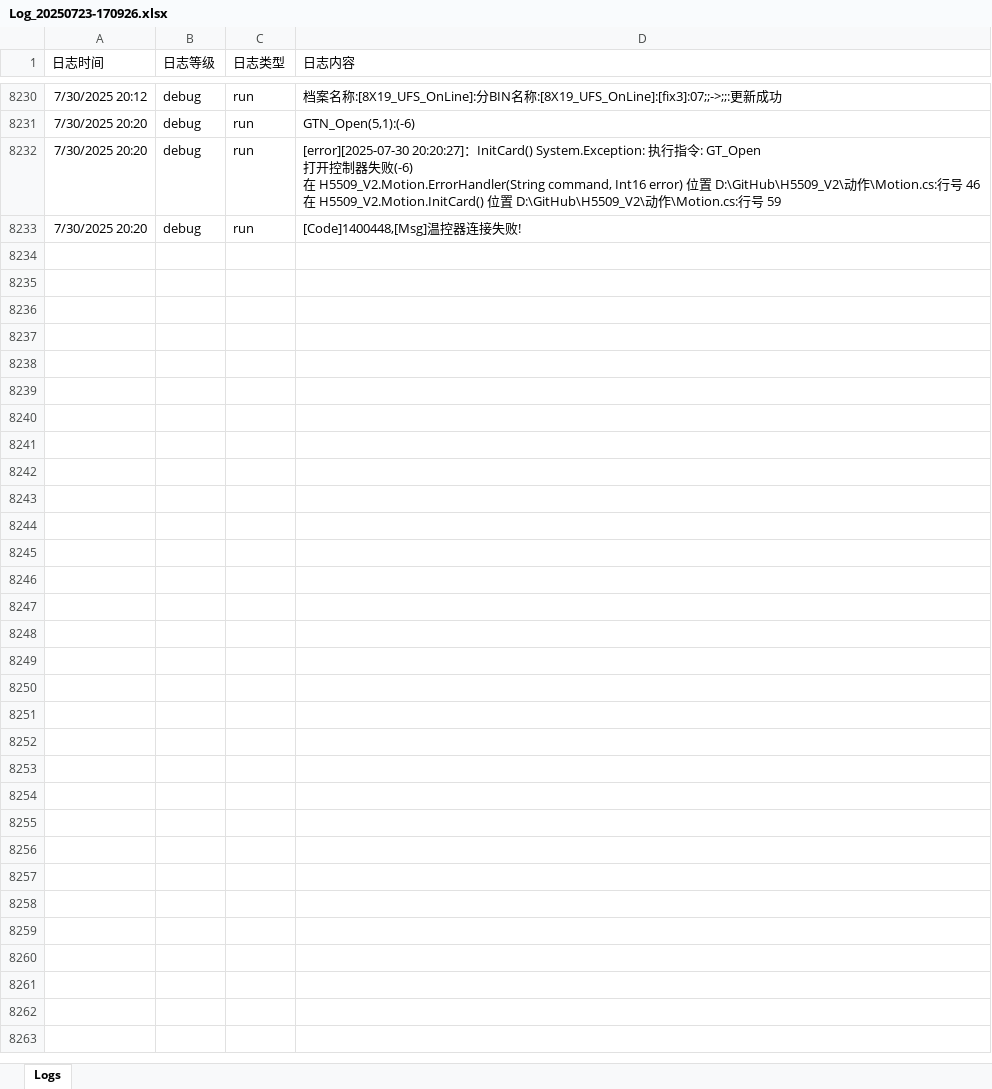
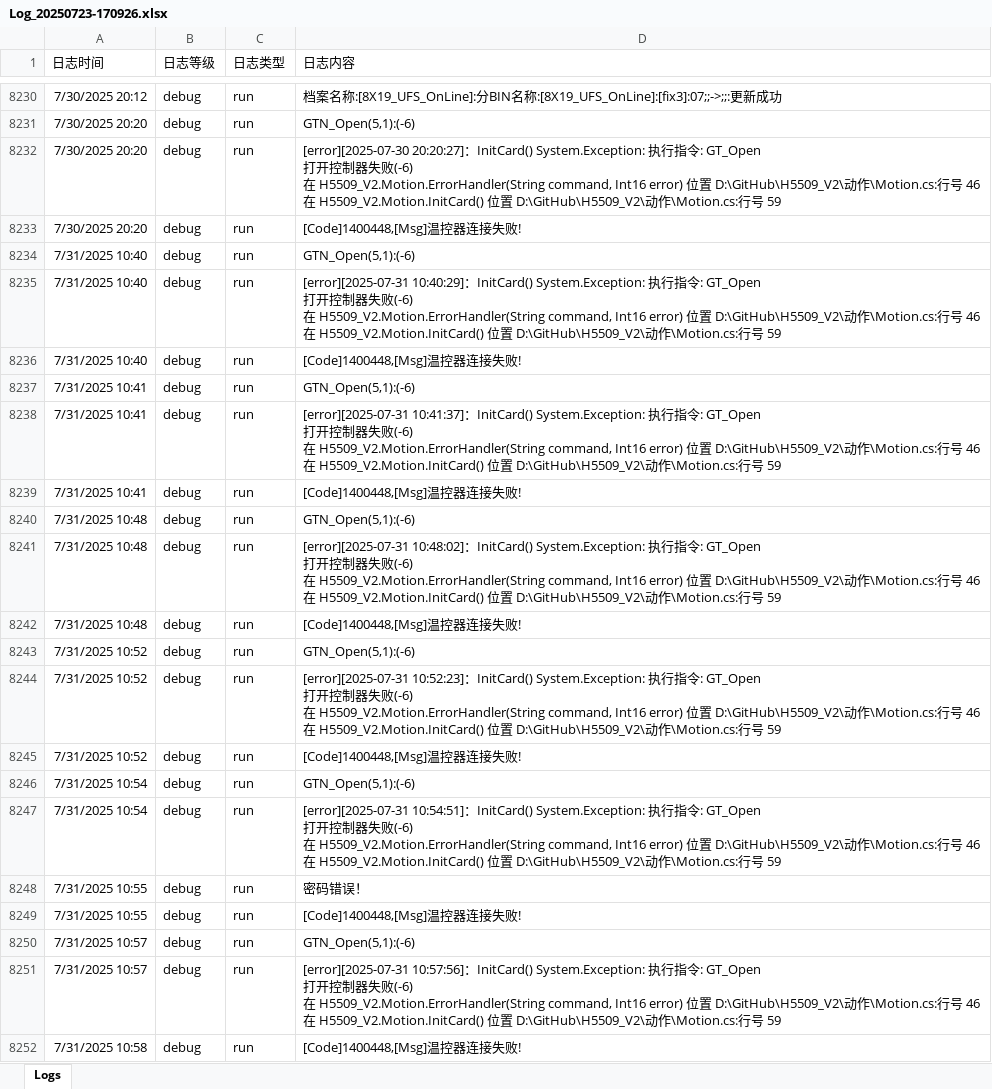
Before and after one commit to leimxdx/H5509_V2_Magnific, an Excel workbook: bin/Debug/Logs/202507/Log_20250723-170926.xlsx, sheet Logs, drawn as a sheet; only a part is shown, gaps mark what is left out; values as stored, in another font and other column widths than the file's, no borders; ↵ is a line break in a cell; the diff covers the shown part only; the diff names each change by its address in the sheet, - before the commit and + after, or states it on an @@ line.

```diff
--- a/bin/Debug/Logs/202507/Log_20250723-170926.xlsx (sheet Logs)
+++ b/bin/Debug/Logs/202507/Log_20250723-170926.xlsx (sheet Logs)
+row 8234: 7/31/2025 10:40 | debug | run | GTN_Open(5,1):(-6)
+row 8235: 7/31/2025 10:40 | debug | run | [error][2025-07-31 10:40:29]：InitCard() System.Exception: 执行指令: GT_Open ↵ 打开控制器失败(-6) ↵ 在 H5509_V2.Motion.ErrorHandler(String command, Int16 error) 位置 D:\GitHub\H5509_V2\动作\Motion.cs:行号 46 ↵ 在 H5509_V2.Motion.InitCard() 位置 D:\GitHub\H5509_V2\动作\Motion.cs:行号 59
+row 8236: 7/31/2025 10:40 | debug | run | [Code]1400448,[Msg]温控器连接失败!
+row 8237: 7/31/2025 10:41 | debug | run | GTN_Open(5,1):(-6)
+row 8238: 7/31/2025 10:41 | debug | run | [error][2025-07-31 10:41:37]：InitCard() System.Exception: 执行指令: GT_Open ↵ 打开控制器失败(-6) ↵ 在 H5509_V2.Motion.ErrorHandler(String command, Int16 error) 位置 D:\GitHub\H5509_V2\动作\Motion.cs:行号 46 ↵ 在 H5509_V2.Motion.InitCard() 位置 D:\GitHub\H5509_V2\动作\Motion.cs:行号 59
+row 8239: 7/31/2025 10:41 | debug | run | [Code]1400448,[Msg]温控器连接失败!
+row 8240: 7/31/2025 10:48 | debug | run | GTN_Open(5,1):(-6)
+row 8241: 7/31/2025 10:48 | debug | run | [error][2025-07-31 10:48:02]：InitCard() System.Exception: 执行指令: GT_Open ↵ 打开控制器失败(-6) ↵ 在 H5509_V2.Motion.ErrorHandler(String command, Int16 error) 位置 D:\GitHub\H5509_V2\动作\Motion.cs:行号 46 ↵ 在 H5509_V2.Motion.InitCard() 位置 D:\GitHub\H5509_V2\动作\Motion.cs:行号 59
+row 8242: 7/31/2025 10:48 | debug | run | [Code]1400448,[Msg]温控器连接失败!
+row 8243: 7/31/2025 10:52 | debug | run | GTN_Open(5,1):(-6)
+row 8244: 7/31/2025 10:52 | debug | run | [error][2025-07-31 10:52:23]：InitCard() System.Exception: 执行指令: GT_Open ↵ 打开控制器失败(-6) ↵ 在 H5509_V2.Motion.ErrorHandler(String command, Int16 error) 位置 D:\GitHub\H5509_V2\动作\Motion.cs:行号 46 ↵ 在 H5509_V2.Motion.InitCard() 位置 D:\GitHub\H5509_V2\动作\Motion.cs:行号 59
+row 8245: 7/31/2025 10:52 | debug | run | [Code]1400448,[Msg]温控器连接失败!
+row 8246: 7/31/2025 10:54 | debug | run | GTN_Open(5,1):(-6)
+row 8247: 7/31/2025 10:54 | debug | run | [error][2025-07-31 10:54:51]：InitCard() System.Exception: 执行指令: GT_Open ↵ 打开控制器失败(-6) ↵ 在 H5509_V2.Motion.ErrorHandler(String command, Int16 error) 位置 D:\GitHub\H5509_V2\动作\Motion.cs:行号 46 ↵ 在 H5509_V2.Motion.InitCard() 位置 D:\GitHub\H5509_V2\动作\Motion.cs:行号 59
+row 8248: 7/31/2025 10:55 | debug | run | 密码错误！
+row 8249: 7/31/2025 10:55 | debug | run | [Code]1400448,[Msg]温控器连接失败!
+row 8250: 7/31/2025 10:57 | debug | run | GTN_Open(5,1):(-6)
+row 8251: 7/31/2025 10:57 | debug | run | [error][2025-07-31 10:57:56]：InitCard() System.Exception: 执行指令: GT_Open ↵ 打开控制器失败(-6) ↵ 在 H5509_V2.Motion.ErrorHandler(String command, Int16 error) 位置 D:\GitHub\H5509_V2\动作\Motion.cs:行号 46 ↵ 在 H5509_V2.Motion.InitCard() 位置 D:\GitHub\H5509_V2\动作\Motion.cs:行号 59
+row 8252: 7/31/2025 10:58 | debug | run | [Code]1400448,[Msg]温控器连接失败!
```
Also changed, not shown: 21 added rows elsewhere in this sheet, 23 other files.
